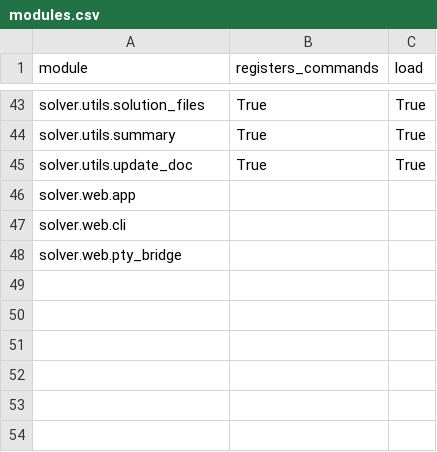
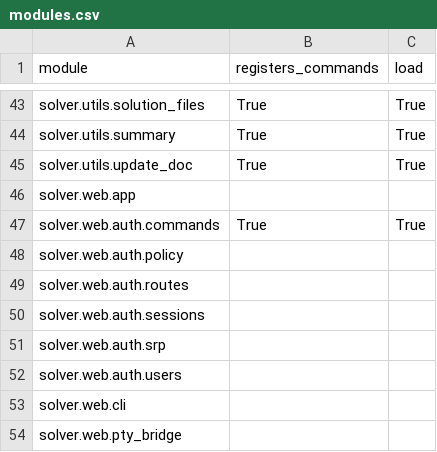
Before and after one commit to vikasmunshi/euler, a CSV file: solver/modules.csv, drawn as a sheet; only a part is shown, gaps mark what is left out.

```diff
--- a/solver/modules.csv
+++ b/solver/modules.csv
@@ -46,2 +46,8 @@ solver.utils.update_doc,True,True
 solver.web.app,,
+solver.web.auth.commands,True,True
+solver.web.auth.policy,,
+solver.web.auth.routes,,
+solver.web.auth.sessions,,
+solver.web.auth.srp,,
+solver.web.auth.users,,
 solver.web.cli,,
```
Also changed, not shown: 18 other files.
